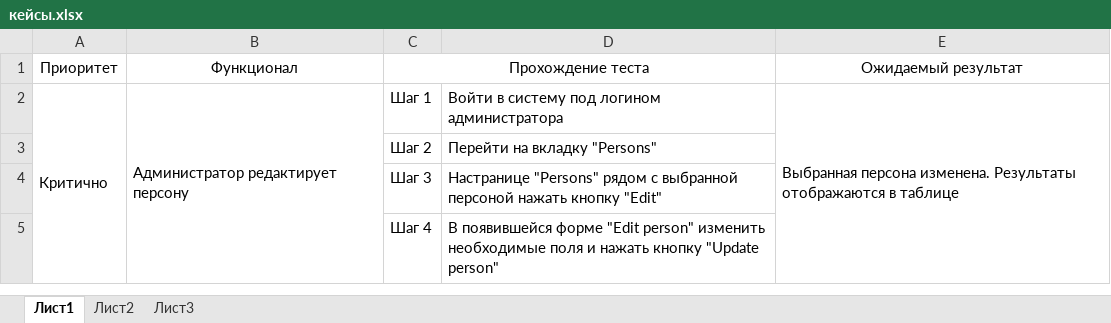
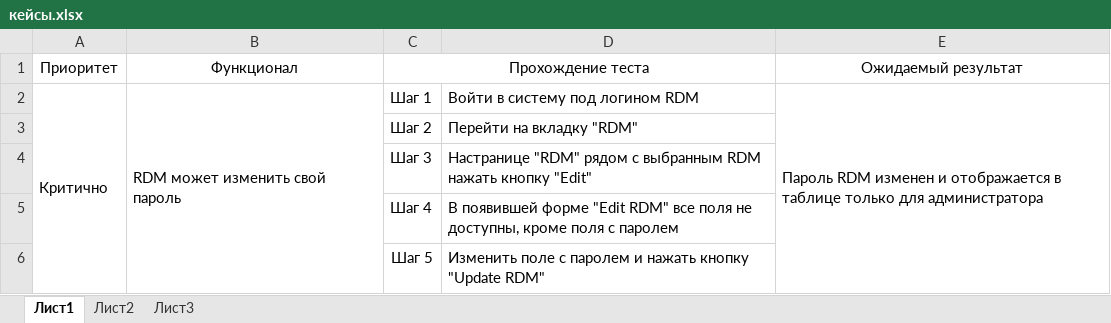
Before and after one commit to ElenaStepuro/Explanatory-note, an Excel workbook: кейсы.xlsx, sheet Лист1, drawn as a sheet; values as stored, in another font and other column widths than the file's, no borders; the diff names each change by its address in the sheet, - before the commit and + after, or states it on an @@ line.

```diff
--- a/кейсы.xlsx (sheet Лист1)
+++ b/кейсы.xlsx (sheet Лист1)
-B2: Администратор редактирует персону
+B2: RDM может изменить свой пароль
-D2: Войти в систему под логином администратора
+D2: Войти в систему под логином RDM
-E2: Выбранная персона изменена. Результаты отображаются в таблице
+E2: Пароль RDM изменен и отображается в таблице только для администратора
-D3: Перейти на вкладку "Persons"
+D3: Перейти на вкладку "RDM"
-D4: Настранице "Persons" рядом с выбранной персоной нажать кнопку…
+D4: Настранице "RDM" рядом с выбранным RDM нажать кнопку…
-D5: В появившейся форме "Edit person" изменить необходимые поля и нажать кнопку "Update person"
+D5: В появившей форме "Edit RDM" все поля не доступны, кроме поля с паролем
+row 6:  |  | Шаг 5 | Изменить поле с паролем и нажать кнопку "Update RDM"
```
Also changed, not shown: 2 other files.
